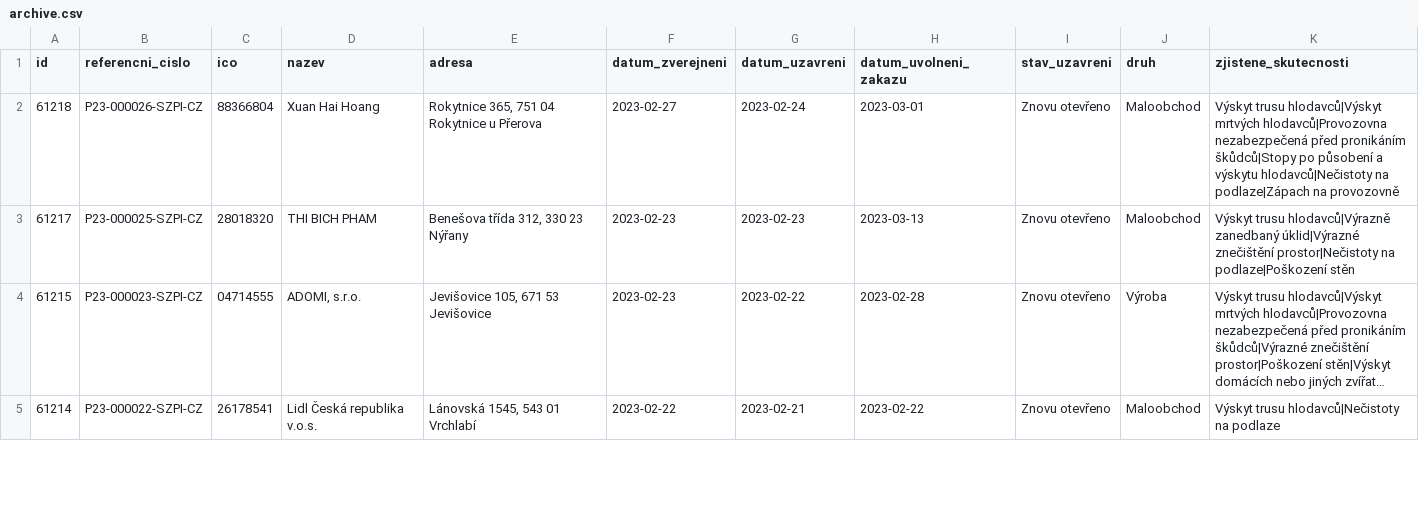
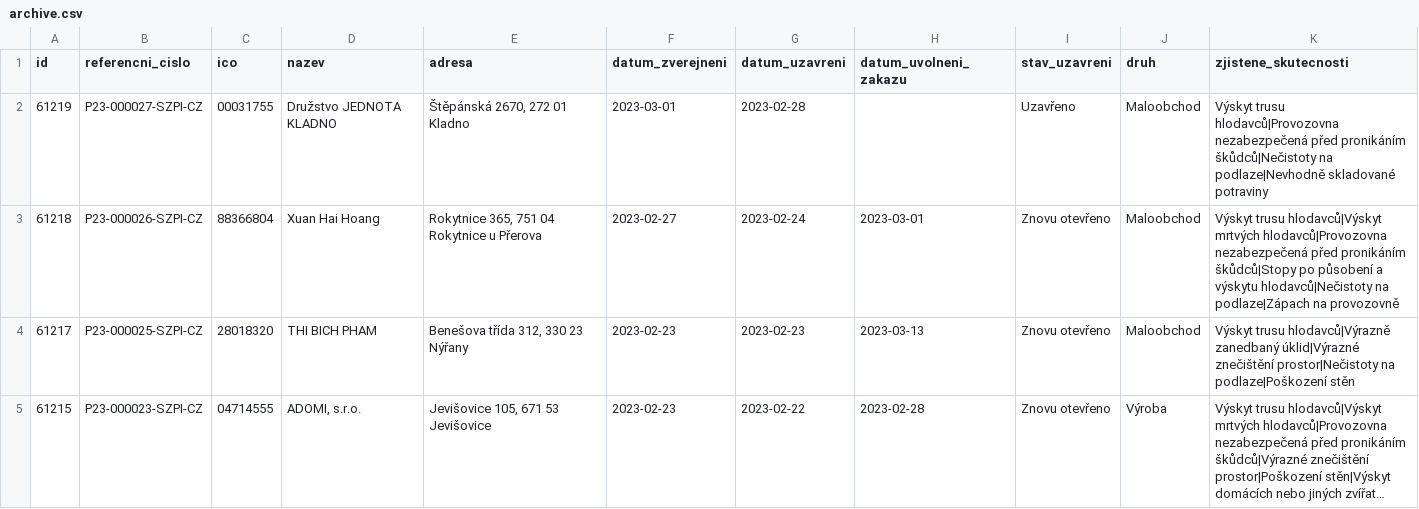
Before and after one commit to jandolezal/potraviny, a CSV file: data/archive.csv, drawn as a sheet; only a part is shown; the shorter side is filled out with more unchanged rows; long unchanged cells end in …; the diff names each change by its address in the sheet, - before the commit and + after, or states it on an @@ line.

```diff
--- a/data/archive.csv
+++ b/data/archive.csv
+row 2: 61219 | P23-000027-SZPI-CZ | 00031755 | Družstvo JEDNOTA KLADNO | Štěpánská 2670, 272 01 Kladno | 2023-03-01 | 2023-02-28 |  | Uzavřeno | Maloobchod | Výskyt trusu hlodavců|Provozovna nezabezpečená před pronikáním škůdců|Nečistoty na podlaze|Nevhodně skladované potraviny
```
Also changed, not shown: data/actual.csv.
